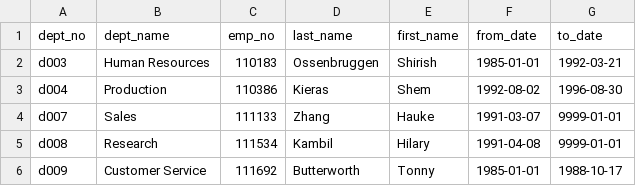
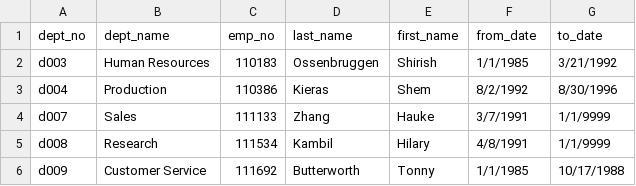
Before and after one commit to wendienyd/Pewlett-Hackard-Analysis, a CSV file: Data/manager_info.csv, drawn as a sheet.

```diff
--- a/Data/manager_info.csv
+++ b/Data/manager_info.csv
@@ -1,6 +1,6 @@
 dept_no,dept_name,emp_no,last_name,first_name,from_date,to_date
-d003,Human Resources,110183,Ossenbruggen,Shirish,1985-01-01,1992-03-21
-d004,Production,110386,Kieras,Shem,1992-08-02,1996-08-30
-d007,Sales,111133,Zhang,Hauke,1991-03-07,9999-01-01
-d008,Research,111534,Kambil,Hilary,1991-04-08,9999-01-01
-d009,Customer Service,111692,Butterworth,Tonny,1985-01-01,1988-10-17
+d003,Human Resources,110183,Ossenbruggen,Shirish,1/1/1985,3/21/1992
+d004,Production,110386,Kieras,Shem,8/2/1992,8/30/1996
+d007,Sales,111133,Zhang,Hauke,3/7/1991,1/1/9999
+d008,Research,111534,Kambil,Hilary,4/8/1991,1/1/9999
+d009,Customer Service,111692,Butterworth,Tonny,1/1/1985,10/17/1988
```
Also changed, not shown: 3 other files.
